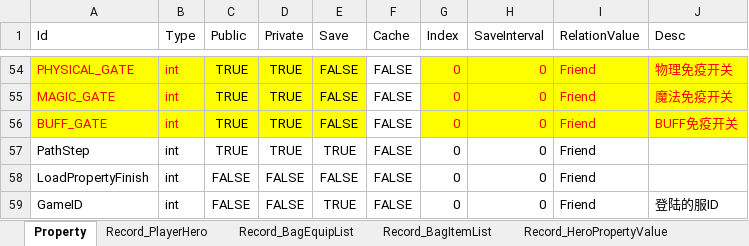
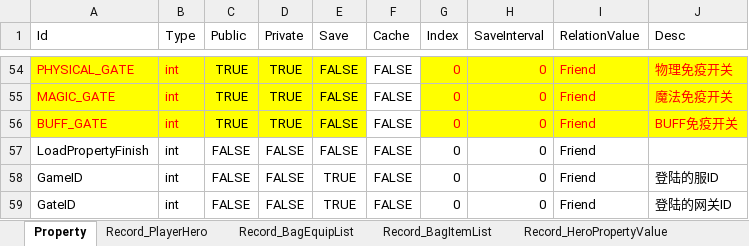
Before and after one commit to zaxs002/NoahGameFrame, an Excel workbook: _Out/Server/NFDataCfg/Excel_Struct/Player.xlsx, sheet Property, drawn as a sheet; only a part is shown, gaps mark what is left out; the shorter side is filled out with more unchanged rows; values as stored, in another font and other column widths than the file's, no borders; the diff names each change by its address in the sheet, - before the commit and + after, or states it on an @@ line.

```diff
--- a/_Out/Server/NFDataCfg/Excel_Struct/Player.xlsx (sheet Property)
+++ b/_Out/Server/NFDataCfg/Excel_Struct/Player.xlsx (sheet Property)
-row 57: PathStep | int | TRUE | TRUE | TRUE | FALSE | 0 | 0 | Friend
```
Also changed, not shown: sheet Record_PlayerHero, other sheet tabs.
